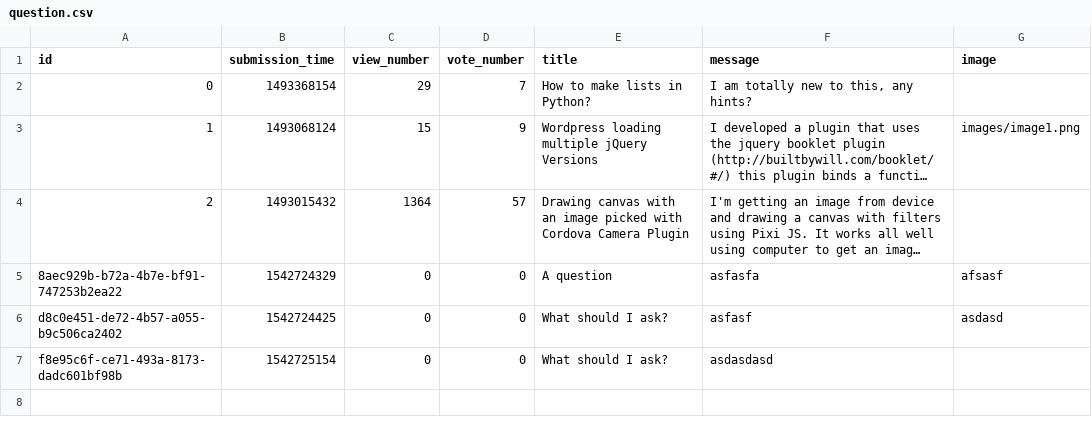
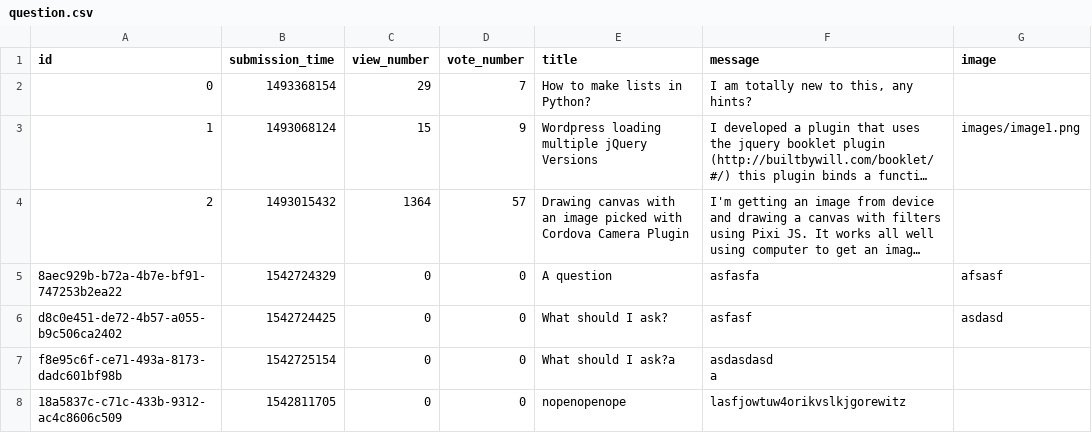
Before and after one commit to csabaszabo93/ask-mate-python, a CSV file: sample_data/question.csv, drawn as a sheet; long unchanged cells end in …; ↵ is a line break in a cell; the diff names each change by its address in the sheet, - before the commit and + after, or states it on an @@ line.

Commit message:
DONE: User Story - Edit a question

```diff
--- a/sample_data/question.csv
+++ b/sample_data/question.csv
-E7 (title): What should I ask?
+E7 (title): What should I ask?a
-F7 (message): asdasdasd
+F7 (message): asdasdasd ↵ a
+row 8: 18a5837c-c71c-433b-9312-ac4c8606c509 | 1542811705 | 0 | 0 | nopenopenope | lasfjowtuw4orikvslkjgorewitz
```
Also changed, not shown: 6 other files.
